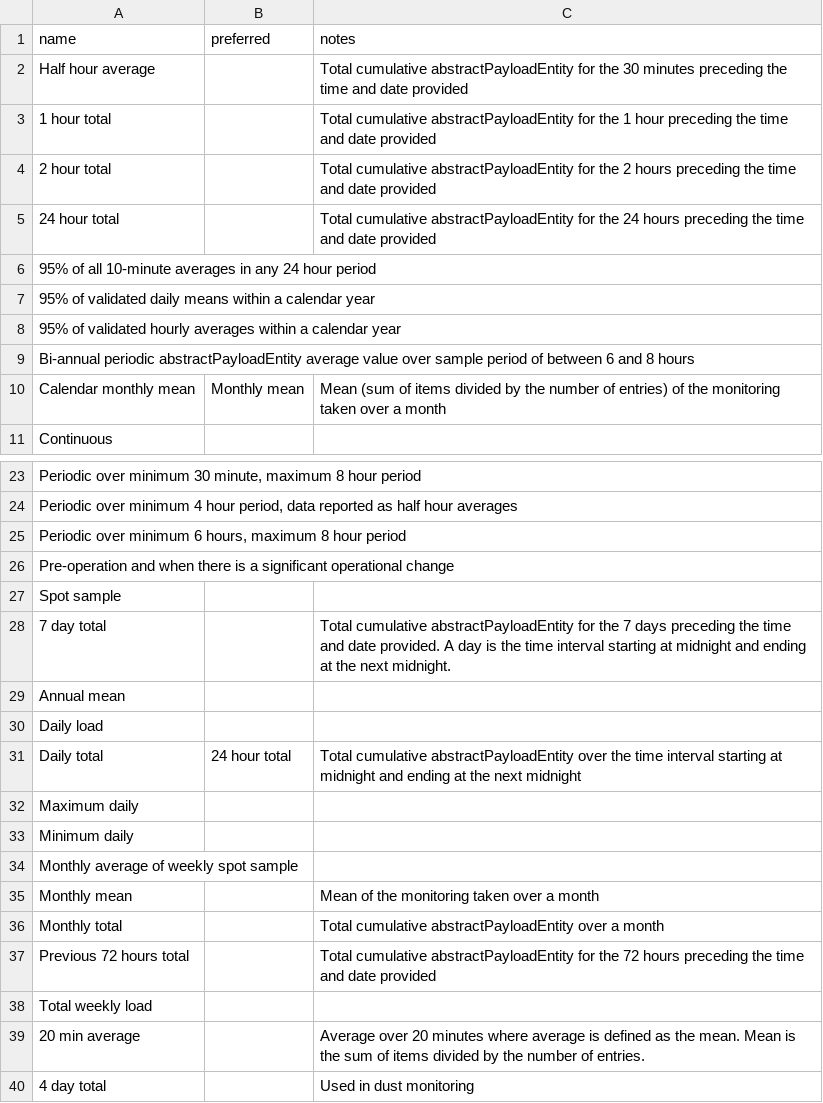
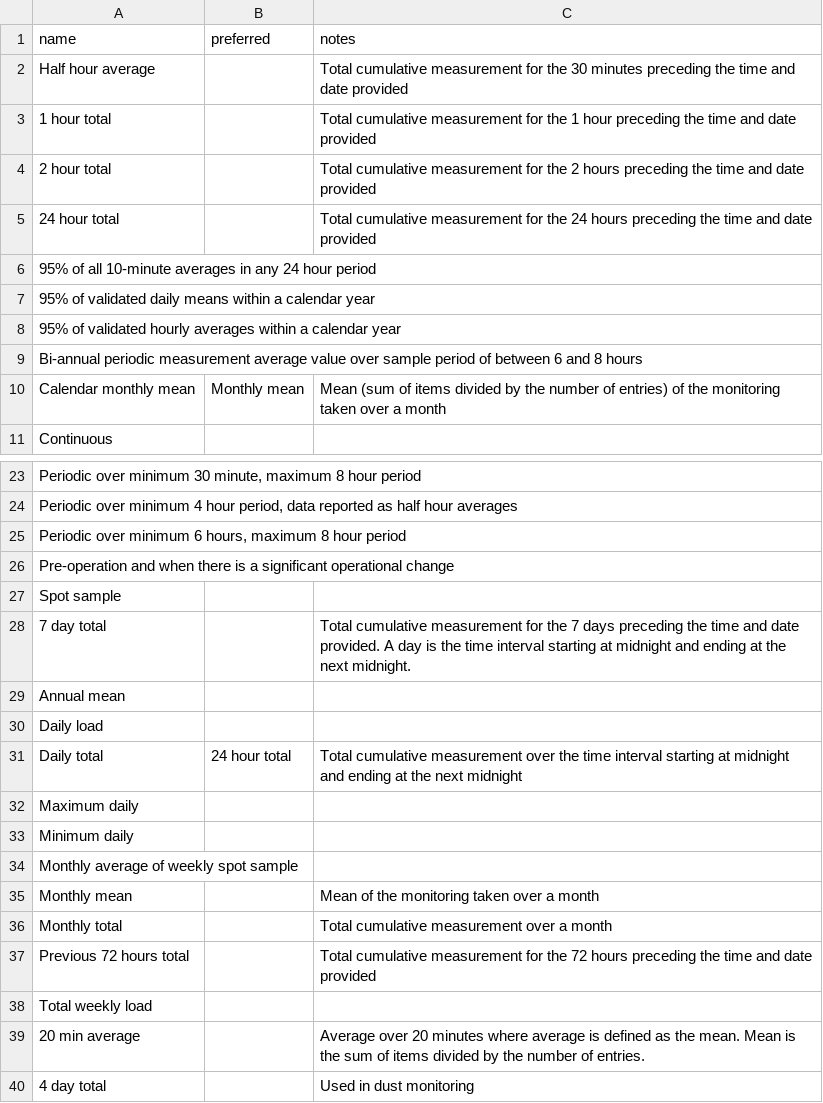
Before and after one commit to DEFRA/data-returns-data-exchange, a CSV file: src/main/resources/db/data/ReferencePeriods.csv, drawn as a sheet; only a part is shown, gaps mark what is left out.

Commit message:
Reverted reference period file

```diff
--- a/src/main/resources/db/data/ReferencePeriods.csv
+++ b/src/main/resources/db/data/ReferencePeriods.csv
@@ -1,6 +1,6 @@
 name,preferred,notes
-Half hour average,,Total cumulative abstractPayloadEntity for the 30 minutes preceding the time and date provided
-1 hour total,,Total cumulative abstractPayloadEntity for the 1 hour preceding the time and date provided
-2 hour total,,Total cumulative abstractPayloadEntity for the 2 hours preceding the time and date provided
-24 hour total,,Total cumulative abstractPayloadEntity for the 24 hours preceding the time and date provided
+Half hour average,,Total cumulative measurement for the 30 minutes preceding the time and date provided
+1 hour total,,Total cumulative measurement for the 1 hour preceding the time and date provided
+2 hour total,,Total cumulative measurement for the 2 hours preceding the time and date provided
+24 hour total,,Total cumulative measurement for the 24 hours preceding the time and date provided
 95% of all 10-minute averages in any 24 hour period,,
@@ -8,3 +8,3 @@ Half hour average,,Total cumulative abstractPayloadEntity for the 30 minutes pre
 95% of validated hourly averages within a calendar year,,
-Bi-annual periodic abstractPayloadEntity average value over sample period of between 6 and 8 hours,,
+Bi-annual periodic measurement average value over sample period of between 6 and 8 hours,,
 Calendar monthly mean,Monthly mean,"Mean (sum of items divided by the number of entries) of the monitoring taken over a month"
@@ -27,6 +27,6 @@ Pre-operation and when there is a significant operational change,,
 Spot sample,,
-7 day total,,Total cumulative abstractPayloadEntity for the 7 days preceding the time and date provided. A day is the time interval starting at midnight and ending at the next midnight.
+7 day total,,Total cumulative measurement for the 7 days preceding the time and date provided. A day is the time interval starting at midnight and ending at the next midnight.
 Annual mean,,
 Daily load,,
-Daily total,24 hour total,Total cumulative abstractPayloadEntity over the time interval starting at midnight and ending at the next midnight
+Daily total,24 hour total,Total cumulative measurement over the time interval starting at midnight and ending at the next midnight
 Maximum daily,,
@@ -35,4 +35,4 @@ Monthly average of weekly spot sample,,
 Monthly mean,,"Mean of the monitoring taken over a month"
-Monthly total,,"Total cumulative abstractPayloadEntity over a month"
-Previous 72 hours total,,Total cumulative abstractPayloadEntity for the 72 hours preceding the time and date provided
+Monthly total,,"Total cumulative measurement over a month"
+Previous 72 hours total,,Total cumulative measurement for the 72 hours preceding the time and date provided
 Total weekly load,,
```
